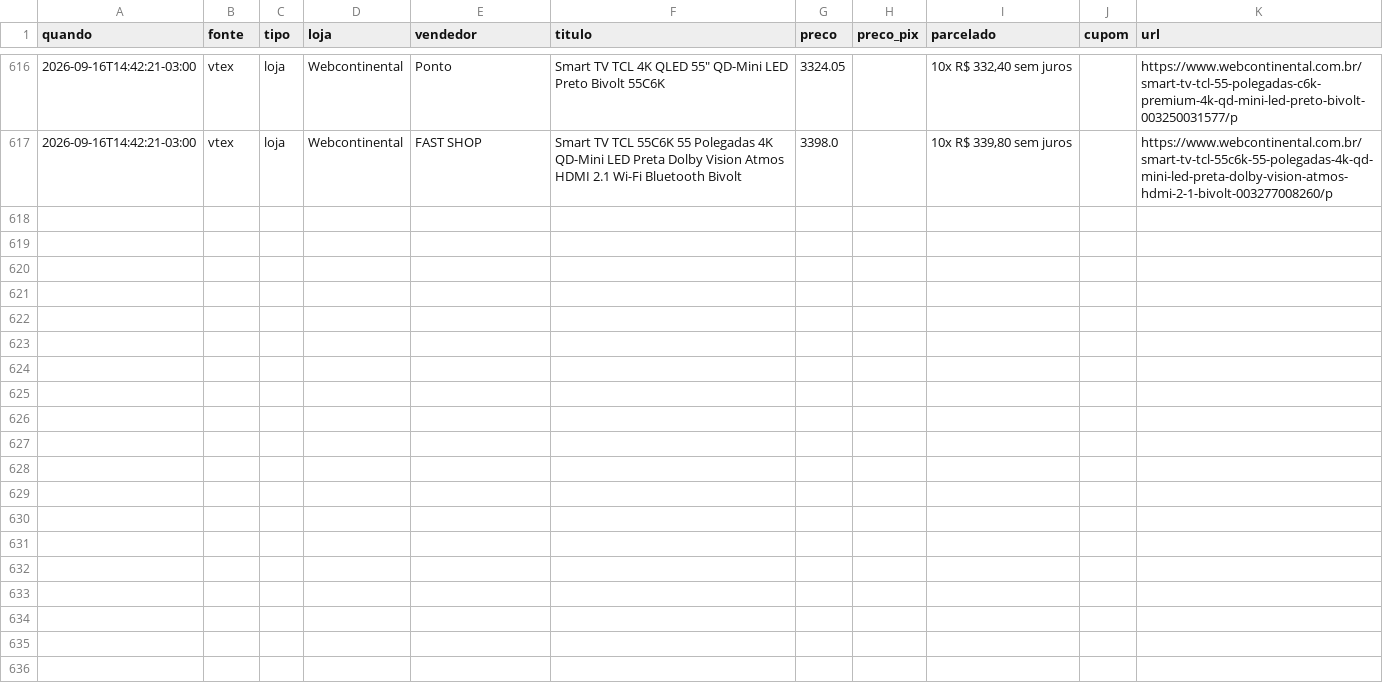
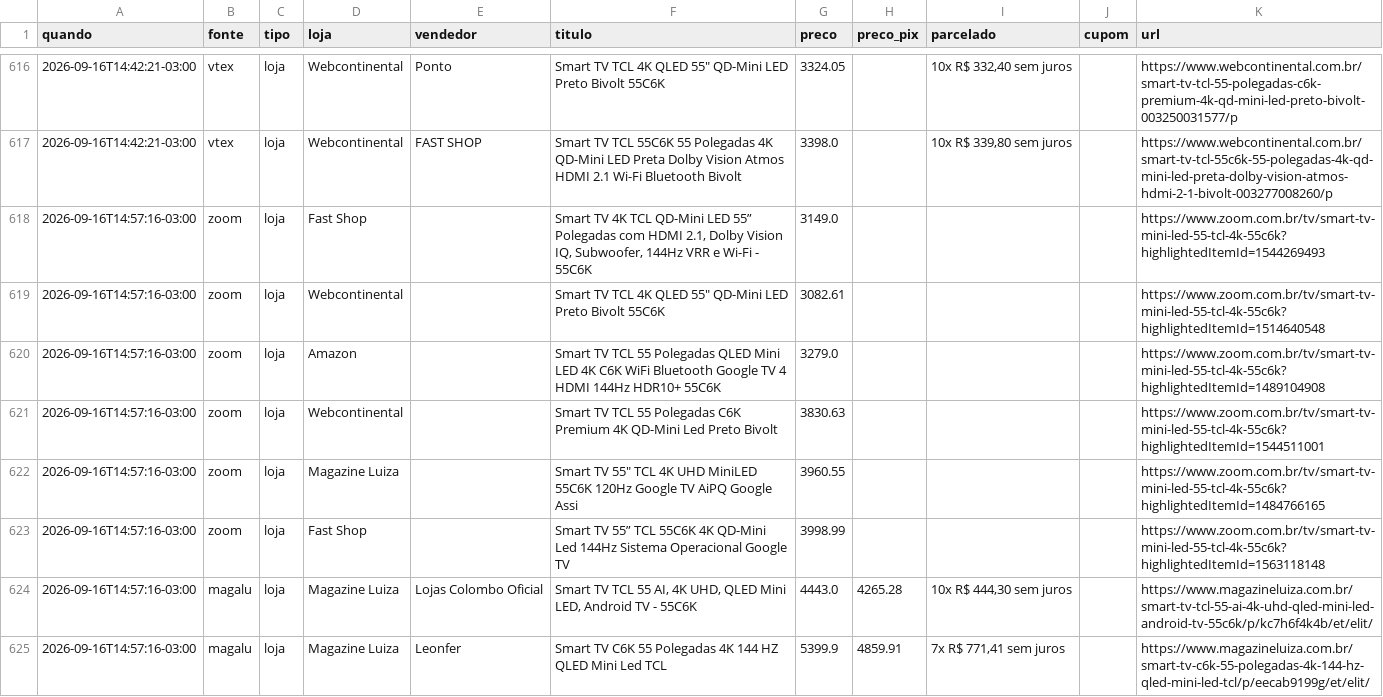
Before and after one commit to luisdfcalazans-dot/tcl-55c6k-monitor, a CSV file: docs/data/historico_cloud.csv, drawn as a sheet; only a part is shown, gaps mark what is left out; the diff covers the shown part only; the diff names each change by its address in the sheet, - before the commit and + after, or states it on an @@ line.

Commit message:
coleta cloud 2026-09-16 17:57

```diff
--- a/docs/data/historico_cloud.csv
+++ b/docs/data/historico_cloud.csv
+row 618: 2026-09-16T14:57:16-03:00 | zoom | loja | Fast Shop |  | Smart TV 4K TCL QD-Mini LED 55” Polegadas com HDMI 2.1, Dolby Vision IQ, Subwoofer, 144Hz VRR e Wi-Fi - 55C6K | 3149.0 |  |  |  | https://www.zoom.com.br/tv/smart-tv-mini-led-55-tcl-4k-55c6k?highlightedItemId=1544269493
+row 619: 2026-09-16T14:57:16-03:00 | zoom | loja | Webcontinental |  | Smart TV TCL 4K QLED 55" QD-Mini LED Preto Bivolt 55C6K | 3082.61 |  |  |  | https://www.zoom.com.br/tv/smart-tv-mini-led-55-tcl-4k-55c6k?highlightedItemId=1514640548
+row 620: 2026-09-16T14:57:16-03:00 | zoom | loja | Amazon |  | Smart TV TCL 55 Polegadas QLED Mini LED 4K C6K WiFi Bluetooth Google TV 4 HDMI 144Hz HDR10+ 55C6K | 3279.0 |  |  |  | https://www.zoom.com.br/tv/smart-tv-mini-led-55-tcl-4k-55c6k?highlightedItemId=1489104908
+row 621: 2026-09-16T14:57:16-03:00 | zoom | loja | Webcontinental |  | Smart TV TCL 55 Polegadas C6K Premium 4K QD-Mini Led Preto Bivolt | 3830.63 |  |  |  | https://www.zoom.com.br/tv/smart-tv-mini-led-55-tcl-4k-55c6k?highlightedItemId=1544511001
+row 622: 2026-09-16T14:57:16-03:00 | zoom | loja | Magazine Luiza |  | Smart TV 55" TCL 4K UHD MiniLED 55C6K 120Hz Google TV AiPQ Google Assi | 3960.55 |  |  |  | https://www.zoom.com.br/tv/smart-tv-mini-led-55-tcl-4k-55c6k?highlightedItemId=1484766165
+row 623: 2026-09-16T14:57:16-03:00 | zoom | loja | Fast Shop |  | Smart TV 55” TCL 55C6K 4K QD-Mini Led 144Hz Sistema Operacional Google TV | 3998.99 |  |  |  | https://www.zoom.com.br/tv/smart-tv-mini-led-55-tcl-4k-55c6k?highlightedItemId=1563118148
+row 624: 2026-09-16T14:57:16-03:00 | magalu | loja | Magazine Luiza | Lojas Colombo Oficial | Smart TV TCL 55 AI, 4K UHD, QLED Mini LED, Android TV - 55C6K | 4443.0 | 4265.28 | 10x R$ 444,30 sem juros |  | https://www.magazineluiza.com.br/smart-tv-tcl-55-ai-4k-uhd-qled-mini-led-android-tv-55c6k/p/kc7h6f4k4b/et/elit/
+row 625: 2026-09-16T14:57:16-03:00 | magalu | loja | Magazine Luiza | Leonfer | Smart TV C6K 55 Polegadas 4K 144 HZ QLED Mini Led TCL | 5399.9 | 4859.91 | 7x R$ 771,41 sem juros |  | https://www.magazineluiza.com.br/smart-tv-c6k-55-polegadas-4k-144-hz-qled-mini-led-tcl/p/eecab9199g/et/elit/
```
Also changed, not shown: 8 added rows elsewhere in this file, 2 other files.
